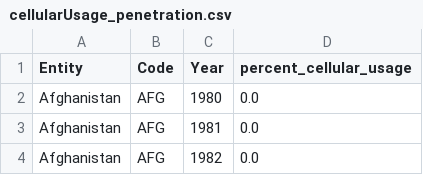
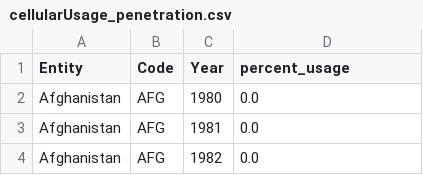
Before and after one commit to samarthRathi/DVCW2, a CSV file: cellularUsage_penetration.csv, drawn as a sheet; only a part is shown.

Commit message:
Update cellularUsage_penetration.csv

```diff
--- a/cellularUsage_penetration.csv
+++ b/cellularUsage_penetration.csv
@@ -1,2 +1,2 @@
-Entity,Code,Year,percent_cellular_usage
+Entity,Code,Year,percent_usage
 Afghanistan,AFG,1980,0.0
```
